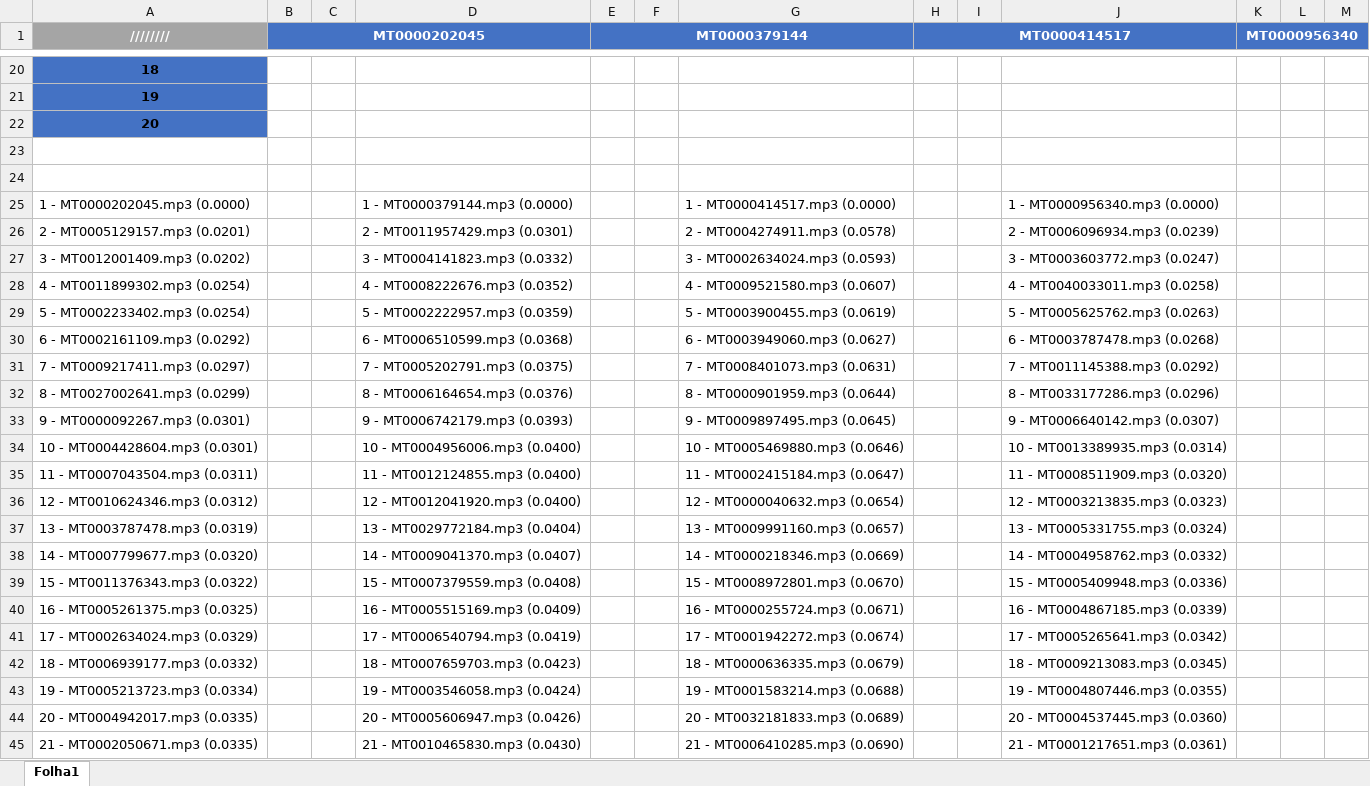
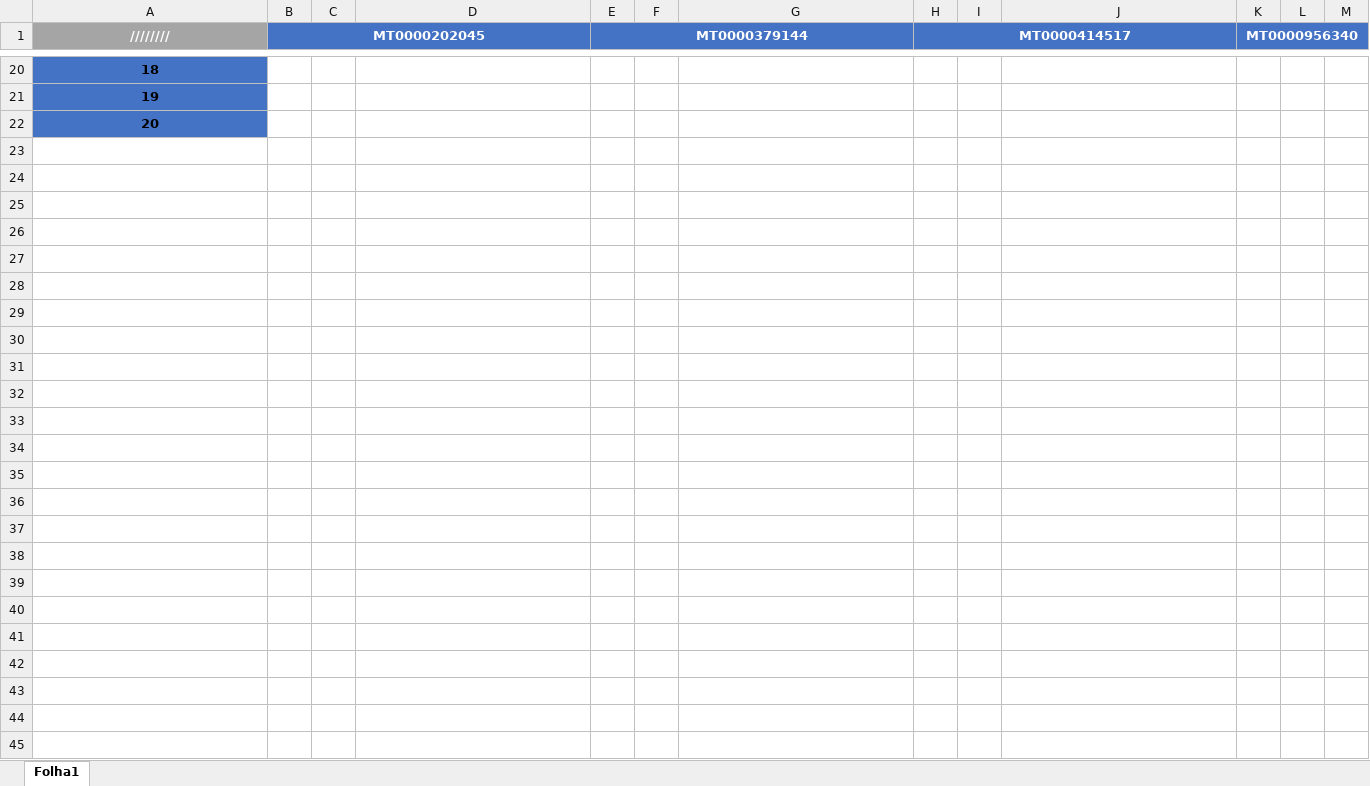
Before and after one commit to smartlord7/MMIRMusicRecommender, an Excel workbook: doc/subjective evaluation/Features.xlsx, sheet Folha1, drawn as a sheet; only a part is shown, gaps mark what is left out; values as stored, in another font and other column widths than the file's, no borders; the diff names each change by its address in the sheet, - before the commit and + after, or states it on an @@ line.

```diff
--- a/doc/subjective evaluation/Features.xlsx (sheet Folha1)
+++ b/doc/subjective evaluation/Features.xlsx (sheet Folha1)
-row 23: (empty)
-row 24: (empty)
-row 25: 1 - MT0000202045.mp3 (0.0000) |  |  | 1 - MT0000379144.mp3 (0.0000) |  |  | 1 - MT0000414517.mp3 (0.0000) |  |  | 1 - MT0000956340.mp3 (0.0000)
-row 26: 2 - MT0005129157.mp3 (0.0201) |  |  | 2 - MT0011957429.mp3 (0.0301) |  |  | 2 - MT0004274911.mp3 (0.0578) |  |  | 2 - MT0006096934.mp3 (0.0239)
-row 27: 3 - MT0012001409.mp3 (0.0202) |  |  | 3 - MT0004141823.mp3 (0.0332) |  |  | 3 - MT0002634024.mp3 (0.0593) |  |  | 3 - MT0003603772.mp3 (0.0247)
-row 28: 4 - MT0011899302.mp3 (0.0254) |  |  | 4 - MT0008222676.mp3 (0.0352) |  |  | 4 - MT0009521580.mp3 (0.0607) |  |  | 4 - MT0040033011.mp3 (0.0258)
-row 29: 5 - MT0002233402.mp3 (0.0254) |  |  | 5 - MT0002222957.mp3 (0.0359) |  |  | 5 - MT0003900455.mp3 (0.0619) |  |  | 5 - MT0005625762.mp3 (0.0263)
-row 30: 6 - MT0002161109.mp3 (0.0292) |  |  | 6 - MT0006510599.mp3 (0.0368) |  |  | 6 - MT0003949060.mp3 (0.0627) |  |  | 6 - MT0003787478.mp3 (0.0268)
-row 31: 7 - MT0009217411.mp3 (0.0297) |  |  | 7 - MT0005202791.mp3 (0.0375) |  |  | 7 - MT0008401073.mp3 (0.0631) |  |  | 7 - MT0011145388.mp3 (0.0292)
-row 32: 8 - MT0027002641.mp3 (0.0299) |  |  | 8 - MT0006164654.mp3 (0.0376) |  |  | 8 - MT0000901959.mp3 (0.0644) |  |  | 8 - MT0033177286.mp3 (0.0296)
-row 33: 9 - MT0000092267.mp3 (0.0301) |  |  | 9 - MT0006742179.mp3 (0.0393) |  |  | 9 - MT0009897495.mp3 (0.0645) |  |  | 9 - MT0006640142.mp3 (0.0307)
-row 34: 10 - MT0004428604.mp3 (0.0301) |  |  | 10 - MT0004956006.mp3 (0.0400) |  |  | 10 - MT0005469880.mp3 (0.0646) |  |  | 10 - MT0013389935.mp3 (0.0314)
-row 35: 11 - MT0007043504.mp3 (0.0311) |  |  | 11 - MT0012124855.mp3 (0.0400) |  |  | 11 - MT0002415184.mp3 (0.0647) |  |  | 11 - MT0008511909.mp3 (0.0320)
-row 36: 12 - MT0010624346.mp3 (0.0312) |  |  | 12 - MT0012041920.mp3 (0.0400) |  |  | 12 - MT0000040632.mp3 (0.0654) |  |  | 12 - MT0003213835.mp3 (0.0323)
-row 37: 13 - MT0003787478.mp3 (0.0319) |  |  | 13 - MT0029772184.mp3 (0.0404) |  |  | 13 - MT0009991160.mp3 (0.0657) |  |  | 13 - MT0005331755.mp3 (0.0324)
-row 38: 14 - MT0007799677.mp3 (0.0320) |  |  | 14 - MT0009041370.mp3 (0.0407) |  |  | 14 - MT0000218346.mp3 (0.0669) |  |  | 14 - MT0004958762.mp3 (0.0332)
-row 39: 15 - MT0011376343.mp3 (0.0322) |  |  | 15 - MT0007379559.mp3 (0.0408) |  |  | 15 - MT0008972801.mp3 (0.0670) |  |  | 15 - MT0005409948.mp3 (0.0336)
-row 40: 16 - MT0005261375.mp3 (0.0325) |  |  | 16 - MT0005515169.mp3 (0.0409) |  |  | 16 - MT0000255724.mp3 (0.0671) |  |  | 16 - MT0004867185.mp3 (0.0339)
-row 41: 17 - MT0002634024.mp3 (0.0329) |  |  | 17 - MT0006540794.mp3 (0.0419) |  |  | 17 - MT0001942272.mp3 (0.0674) |  |  | 17 - MT0005265641.mp3 (0.0342)
-row 42: 18 - MT0006939177.mp3 (0.0332) |  |  | 18 - MT0007659703.mp3 (0.0423) |  |  | 18 - MT0000636335.mp3 (0.0679) |  |  | 18 - MT0009213083.mp3 (0.0345)
-row 43: 19 - MT0005213723.mp3 (0.0334) |  |  | 19 - MT0003546058.mp3 (0.0424) |  |  | 19 - MT0001583214.mp3 (0.0688) |  |  | 19 - MT0004807446.mp3 (0.0355)
-row 44: 20 - MT0004942017.mp3 (0.0335) |  |  | 20 - MT0005606947.mp3 (0.0426) |  |  | 20 - MT0032181833.mp3 (0.0689) |  |  | 20 - MT0004537445.mp3 (0.0360)
-row 45: 21 - MT0002050671.mp3 (0.0335) |  |  | 21 - MT0010465830.mp3 (0.0430) |  |  | 21 - MT0006410285.mp3 (0.0690) |  |  | 21 - MT0001217651.mp3 (0.0361)
```
Also changed, not shown: 7 other files.
